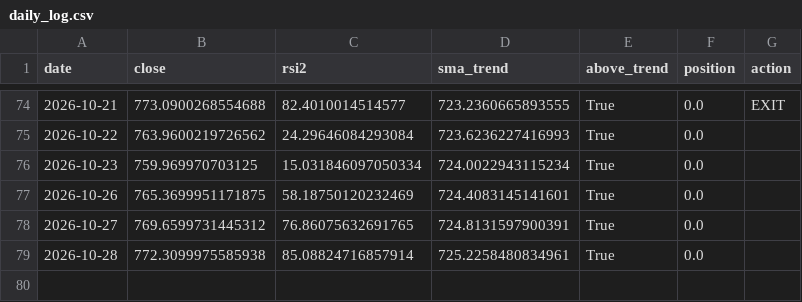
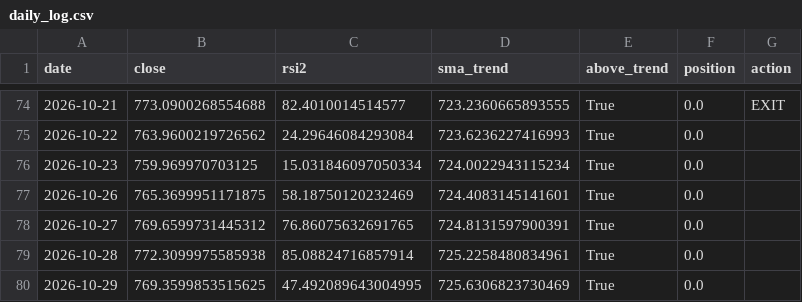
Before and after one commit to eduresvez8-code/IA-TRADING-BOT, a CSV file: paper_trading/rsi2/daily_log.csv, drawn as a sheet; only a part is shown, gaps mark what is left out; the diff names each change by its address in the sheet, - before the commit and + after, or states it on an @@ line.

```diff
--- a/paper_trading/rsi2/daily_log.csv
+++ b/paper_trading/rsi2/daily_log.csv
+row 80: 2026-10-29 | 769.3599853515625 | 47.492089643004995 | 725.6306823730469 | True | 0.0
```
Also changed, not shown: 1 other file.
